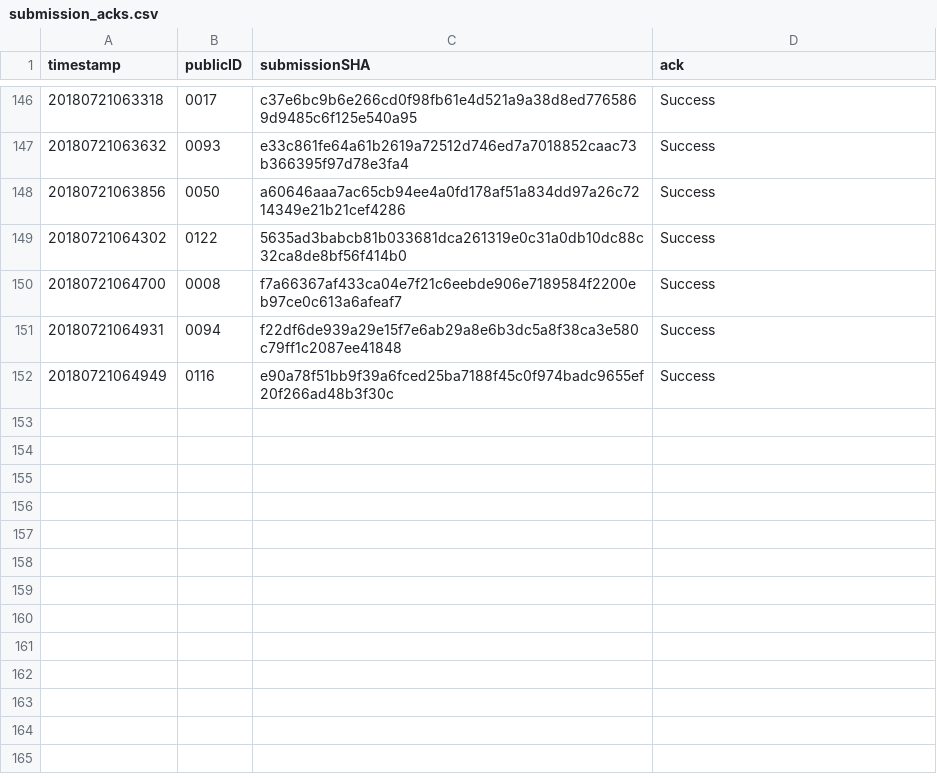
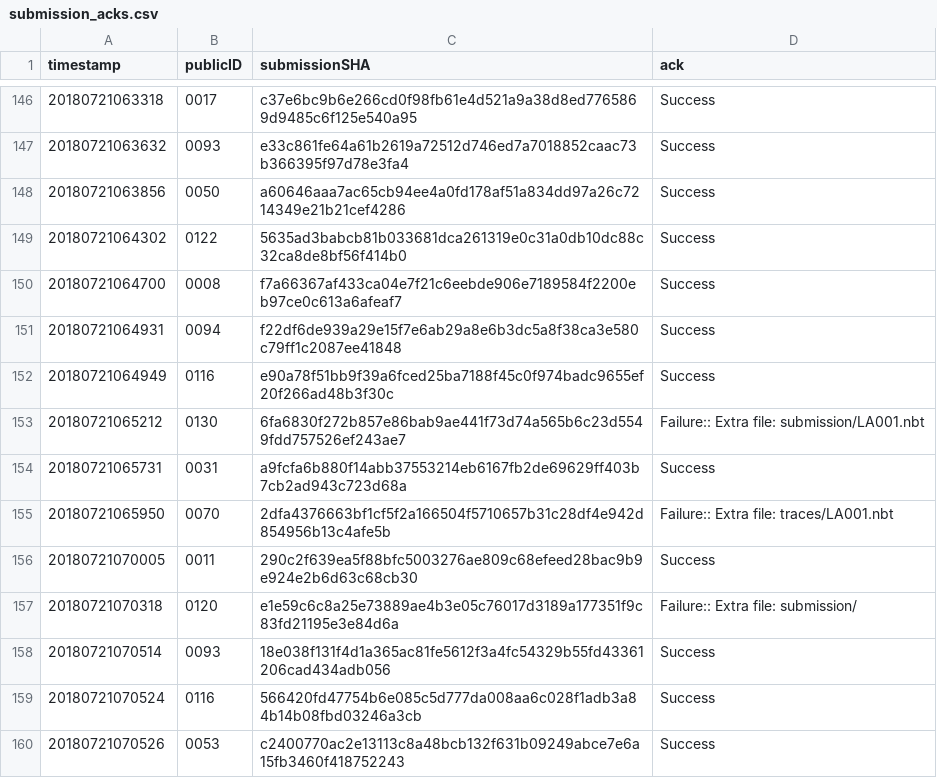
Before and after one commit to icfpcontest2018/icfpcontest2018.github.io, a CSV file: _data/submission_acks.csv, drawn as a sheet; only a part is shown, gaps mark what is left out; the diff names each change by its address in the sheet, - before the commit and + after, or states it on an @@ line.

Commit message:
Update submission_acks.

```diff
--- a/_data/submission_acks.csv
+++ b/_data/submission_acks.csv
+row 153: 20180721065212 | 0130 | 6fa6830f272b857e86bab9ae441f73d74a565b6c23d5549fdd757526ef243ae7 | Failure:: Extra file: submission/LA001.nbt
+row 154: 20180721065731 | 0031 | a9fcfa6b880f14abb37553214eb6167fb2de69629ff403b7cb2ad943c723d68a | Success
+row 155: 20180721065950 | 0070 | 2dfa4376663bf1cf5f2a166504f5710657b31c28df4e942d854956b13c4afe5b | Failure:: Extra file: traces/LA001.nbt
+row 156: 20180721070005 | 0011 | 290c2f639ea5f88bfc5003276ae809c68efeed28bac9b9e924e2b6d63c68cb30 | Success
+row 157: 20180721070318 | 0120 | e1e59c6c8a25e73889ae4b3e05c76017d3189a177351f9c83fd21195e3e84d6a | Failure:: Extra file: submission/
+row 158: 20180721070514 | 0093 | 18e038f131f4d1a365ac81fe5612f3a4fc54329b55fd43361206cad434adb056 | Success
+row 159: 20180721070524 | 0116 | 566420fd47754b6e085c5d777da008aa6c028f1adb3a84b14b08fbd03246a3cb | Success
+row 160: 20180721070526 | 0053 | c2400770ac2e13113c8a48bcb132f631b09249abce7e6a15fb3460f418752243 | Success
```
